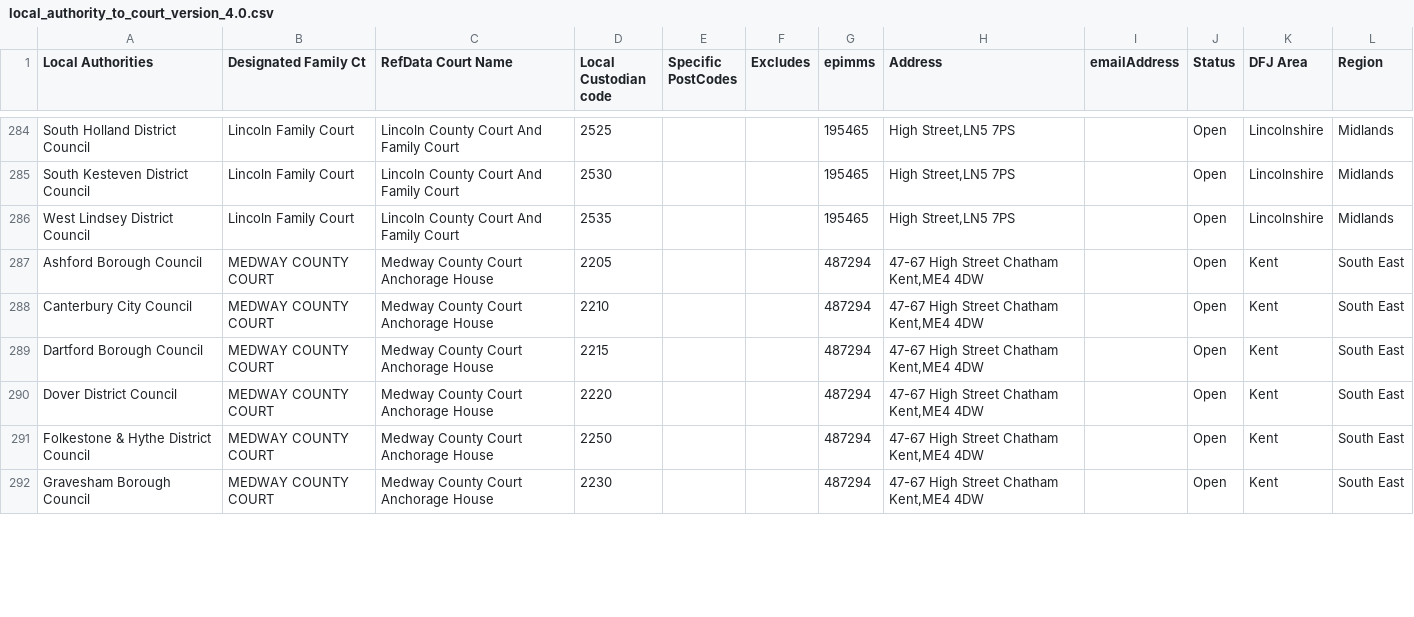
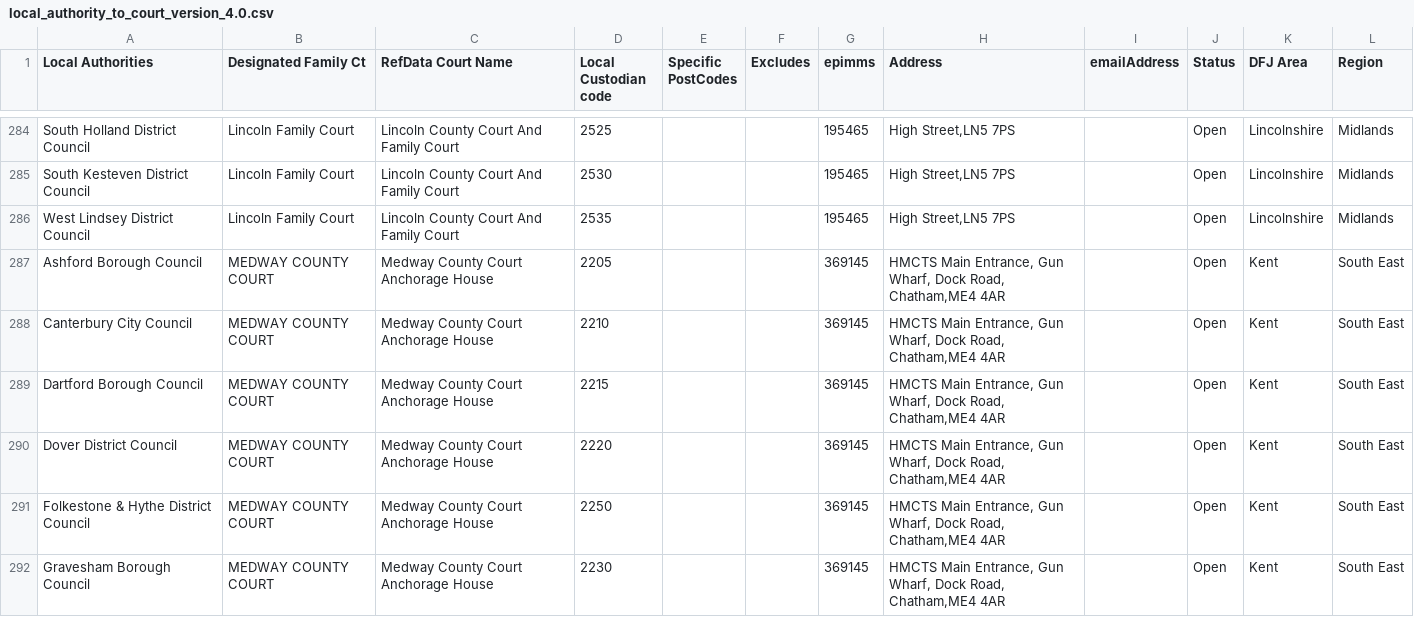
Before and after one commit to hmcts/prl-cos-api, a CSV file: src/main/resources/council_court_epims_csv/local_authority_to_court_version_4.0.csv, drawn as a sheet; only a part is shown, gaps mark what is left out; the diff covers the shown part only.

```diff
--- a/src/main/resources/council_court_epims_csv/local_authority_to_court_version_4.0.csv
+++ b/src/main/resources/council_court_epims_csv/local_authority_to_court_version_4.0.csv
@@ -286,7 +286,7 @@ South Kesteven District Council,Lincoln Family Court,Lincoln County Court And Fa
 West Lindsey District Council,Lincoln Family Court,Lincoln County Court And Family Court,2535,,,195465,"High Street,LN5 7PS",,Open,Lincolnshire,Midlands
-Ashford Borough Council,MEDWAY COUNTY COURT ,Medway County Court Anchorage House,2205,,,487294,"47-67 High Street Chatham Kent,ME4 4DW",,Open,Kent,South East
-Canterbury City Council,MEDWAY COUNTY COURT ,Medway County Court Anchorage House,2210,,,487294,"47-67 High Street Chatham Kent,ME4 4DW",,Open,Kent,South East
-Dartford Borough Council,MEDWAY COUNTY COURT ,Medway County Court Anchorage House,2215,,,487294,"47-67 High Street Chatham Kent,ME4 4DW",,Open,Kent,South East
-Dover District Council,MEDWAY COUNTY COURT ,Medway County Court Anchorage House,2220,,,487294,"47-67 High Street Chatham Kent,ME4 4DW",,Open,Kent,South East
-Folkestone & Hythe District Council,MEDWAY COUNTY COURT ,Medway County Court Anchorage House,2250,,,487294,"47-67 High Street Chatham Kent,ME4 4DW",,Open,Kent,South East
-Gravesham Borough Council,MEDWAY COUNTY COURT ,Medway County Court Anchorage House,2230,,,487294,"47-67 High Street Chatham Kent,ME4 4DW",,Open,Kent,South East
+Ashford Borough Council,MEDWAY COUNTY COURT ,Medway County Court Anchorage House,2205,,,369145,"HMCTS Main Entrance, Gun Wharf, Dock Road, Chatham,ME4 4AR",,Open,Kent,South East
+Canterbury City Council,MEDWAY COUNTY COURT ,Medway County Court Anchorage House,2210,,,369145,"HMCTS Main Entrance, Gun Wharf, Dock Road, Chatham,ME4 4AR",,Open,Kent,South East
+Dartford Borough Council,MEDWAY COUNTY COURT ,Medway County Court Anchorage House,2215,,,369145,"HMCTS Main Entrance, Gun Wharf, Dock Road, Chatham,ME4 4AR",,Open,Kent,South East
+Dover District Council,MEDWAY COUNTY COURT ,Medway County Court Anchorage House,2220,,,369145,"HMCTS Main Entrance, Gun Wharf, Dock Road, Chatham,ME4 4AR",,Open,Kent,South East
+Folkestone & Hythe District Council,MEDWAY COUNTY COURT ,Medway County Court Anchorage House,2250,,,369145,"HMCTS Main Entrance, Gun Wharf, Dock Road, Chatham,ME4 4AR",,Open,Kent,South East
+Gravesham Borough Council,MEDWAY COUNTY COURT ,Medway County Court Anchorage House,2230,,,369145,"HMCTS Main Entrance, Gun Wharf, Dock Road, Chatham,ME4 4AR",,Open,Kent,South East
```
Also changed, not shown: 17 edited cells elsewhere in this file, 55 other files.
